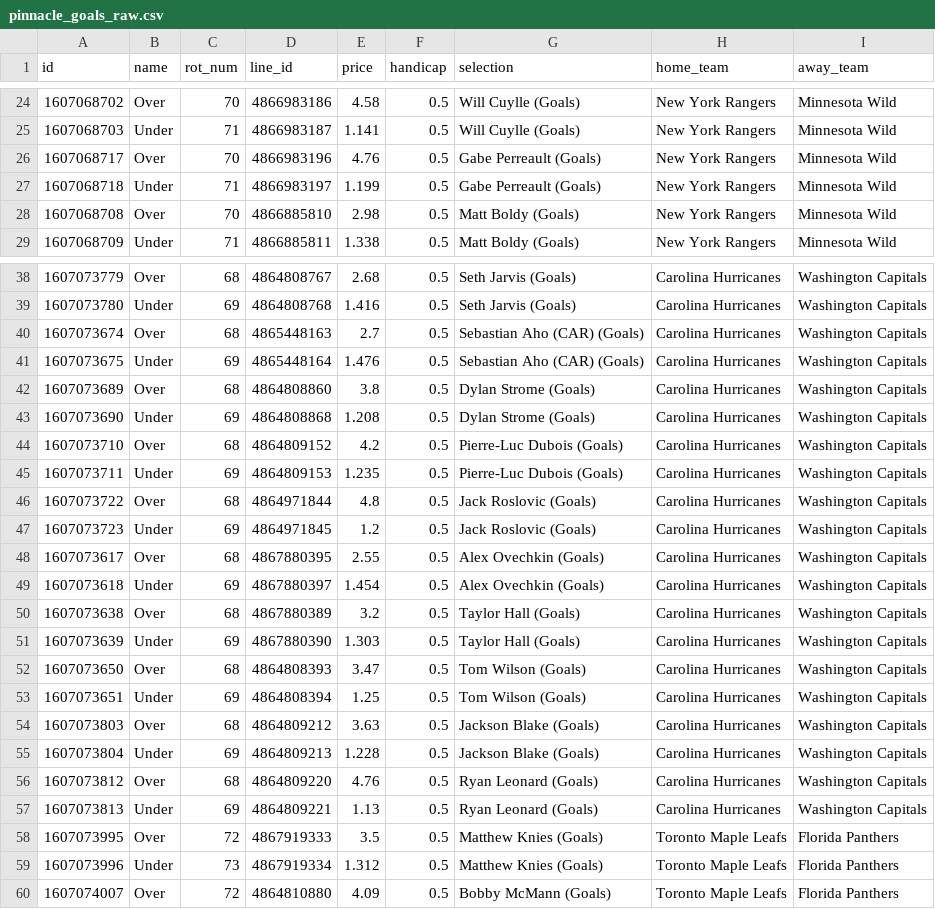
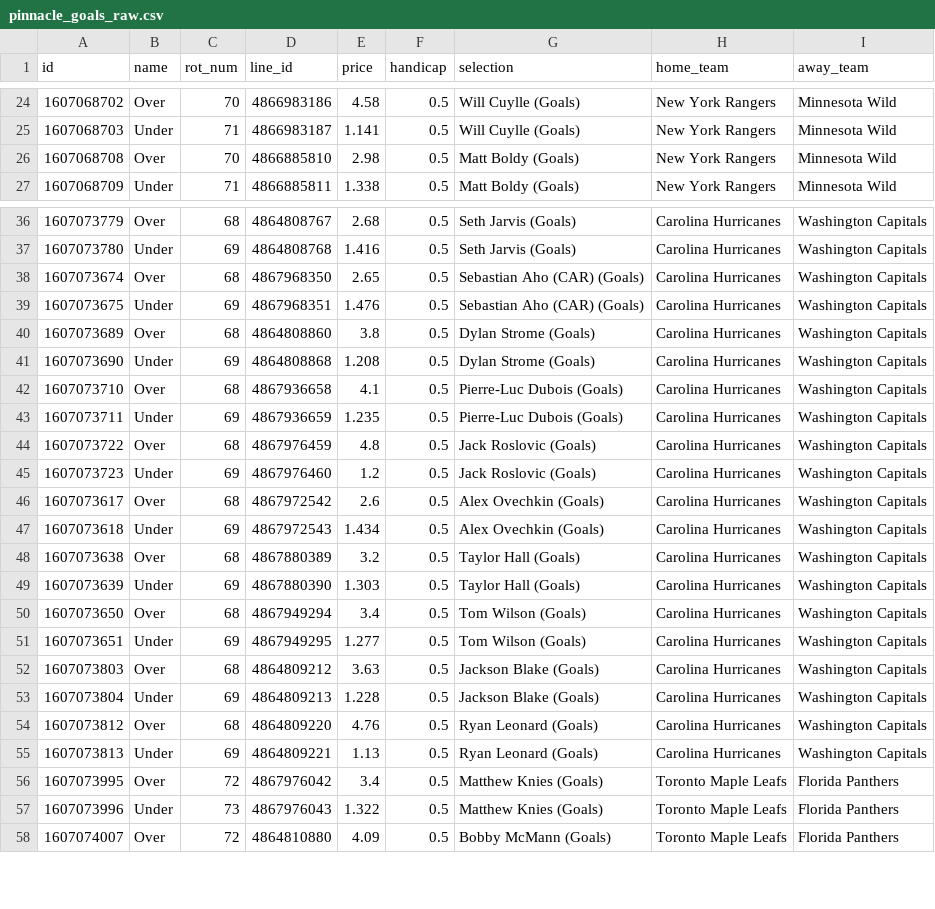
Before and after one commit to jamesbrown1417/NHL, a CSV file: OddsScraper/Pinnacle/pinnacle_goals_raw.csv, drawn as a sheet; only a part is shown, gaps mark what is left out; the diff covers the shown part only.

```diff
--- a/OddsScraper/Pinnacle/pinnacle_goals_raw.csv
+++ b/OddsScraper/Pinnacle/pinnacle_goals_raw.csv
@@ -25,4 +25,2 @@ id,name,rot_num,line_id,price,handicap,selection,home_team,away_team
 1607068703,Under,71,4866983187,1.141,0.5,Will Cuylle (Goals),New York Rangers,Minnesota Wild
-1607068717,Over,70,4866983196,4.76,0.5,Gabe Perreault (Goals),New York Rangers,Minnesota Wild
-1607068718,Under,71,4866983197,1.199,0.5,Gabe Perreault (Goals),New York Rangers,Minnesota Wild
 1607068708,Over,70,4866885810,2.98,0.5,Matt Boldy (Goals),New York Rangers,Minnesota Wild
@@ -39,16 +37,16 @@ id,name,rot_num,line_id,price,handicap,selection,home_team,away_team
 1607073780,Under,69,4864808768,1.416,0.5,Seth Jarvis (Goals),Carolina Hurricanes,Washington Capitals
-1607073674,Over,68,4865448163,2.7,0.5,Sebastian Aho (CAR) (Goals),Carolina Hurricanes,Washington Capitals
-1607073675,Under,69,4865448164,1.476,0.5,Sebastian Aho (CAR) (Goals),Carolina Hurricanes,Washington Capitals
+1607073674,Over,68,4867968350,2.65,0.5,Sebastian Aho (CAR) (Goals),Carolina Hurricanes,Washington Capitals
+1607073675,Under,69,4867968351,1.476,0.5,Sebastian Aho (CAR) (Goals),Carolina Hurricanes,Washington Capitals
 1607073689,Over,68,4864808860,3.8,0.5,Dylan Strome (Goals),Carolina Hurricanes,Washington Capitals
 1607073690,Under,69,4864808868,1.208,0.5,Dylan Strome (Goals),Carolina Hurricanes,Washington Capitals
-1607073710,Over,68,4864809152,4.2,0.5,Pierre-Luc Dubois (Goals),Carolina Hurricanes,Washington Capitals
-1607073711,Under,69,4864809153,1.235,0.5,Pierre-Luc Dubois (Goals),Carolina Hurricanes,Washington Capitals
-1607073722,Over,68,4864971844,4.8,0.5,Jack Roslovic (Goals),Carolina Hurricanes,Washington Capitals
-1607073723,Under,69,4864971845,1.2,0.5,Jack Roslovic (Goals),Carolina Hurricanes,Washington Capitals
-1607073617,Over,68,4867880395,2.55,0.5,Alex Ovechkin (Goals),Carolina Hurricanes,Washington Capitals
-1607073618,Under,69,4867880397,1.454,0.5,Alex Ovechkin (Goals),Carolina Hurricanes,Washington Capitals
+1607073710,Over,68,4867936658,4.1,0.5,Pierre-Luc Dubois (Goals),Carolina Hurricanes,Washington Capitals
+1607073711,Under,69,4867936659,1.235,0.5,Pierre-Luc Dubois (Goals),Carolina Hurricanes,Washington Capitals
+1607073722,Over,68,4867976459,4.8,0.5,Jack Roslovic (Goals),Carolina Hurricanes,Washington Capitals
+1607073723,Under,69,4867976460,1.2,0.5,Jack Roslovic (Goals),Carolina Hurricanes,Washington Capitals
+1607073617,Over,68,4867972542,2.6,0.5,Alex Ovechkin (Goals),Carolina Hurricanes,Washington Capitals
+1607073618,Under,69,4867972543,1.434,0.5,Alex Ovechkin (Goals),Carolina Hurricanes,Washington Capitals
 1607073638,Over,68,4867880389,3.2,0.5,Taylor Hall (Goals),Carolina Hurricanes,Washington Capitals
 1607073639,Under,69,4867880390,1.303,0.5,Taylor Hall (Goals),Carolina Hurricanes,Washington Capitals
-1607073650,Over,68,4864808393,3.47,0.5,Tom Wilson (Goals),Carolina Hurricanes,Washington Capitals
-1607073651,Under,69,4864808394,1.25,0.5,Tom Wilson (Goals),Carolina Hurricanes,Washington Capitals
+1607073650,Over,68,4867949294,3.4,0.5,Tom Wilson (Goals),Carolina Hurricanes,Washington Capitals
+1607073651,Under,69,4867949295,1.277,0.5,Tom Wilson (Goals),Carolina Hurricanes,Washington Capitals
 1607073803,Over,68,4864809212,3.63,0.5,Jackson Blake (Goals),Carolina Hurricanes,Washington Capitals
@@ -57,4 +55,4 @@ id,name,rot_num,line_id,price,handicap,selection,home_team,away_team
 1607073813,Under,69,4864809221,1.13,0.5,Ryan Leonard (Goals),Carolina Hurricanes,Washington Capitals
-1607073995,Over,72,4867919333,3.5,0.5,Matthew Knies (Goals),Toronto Maple Leafs,Florida Panthers
-1607073996,Under,73,4867919334,1.312,0.5,Matthew Knies (Goals),Toronto Maple Leafs,Florida Panthers
+1607073995,Over,72,4867976042,3.4,0.5,Matthew Knies (Goals),Toronto Maple Leafs,Florida Panthers
+1607073996,Under,73,4867976043,1.322,0.5,Matthew Knies (Goals),Toronto Maple Leafs,Florida Panthers
 1607074007,Over,72,4864810880,4.09,0.5,Bobby McMann (Goals),Toronto Maple Leafs,Florida Panthers
```
Also changed, not shown: 26 edited cells elsewhere in this file, Data/processed_odds/assists_final.csv, Data/processed_odds/points_final.csv, 23 other files.
